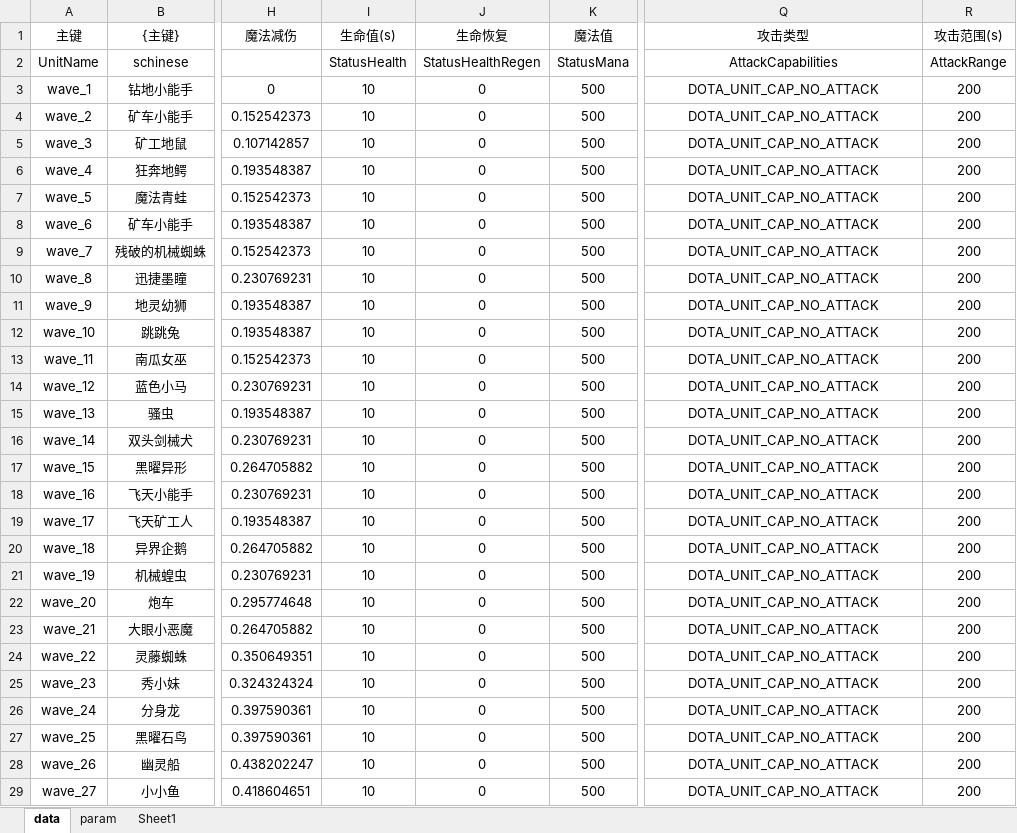
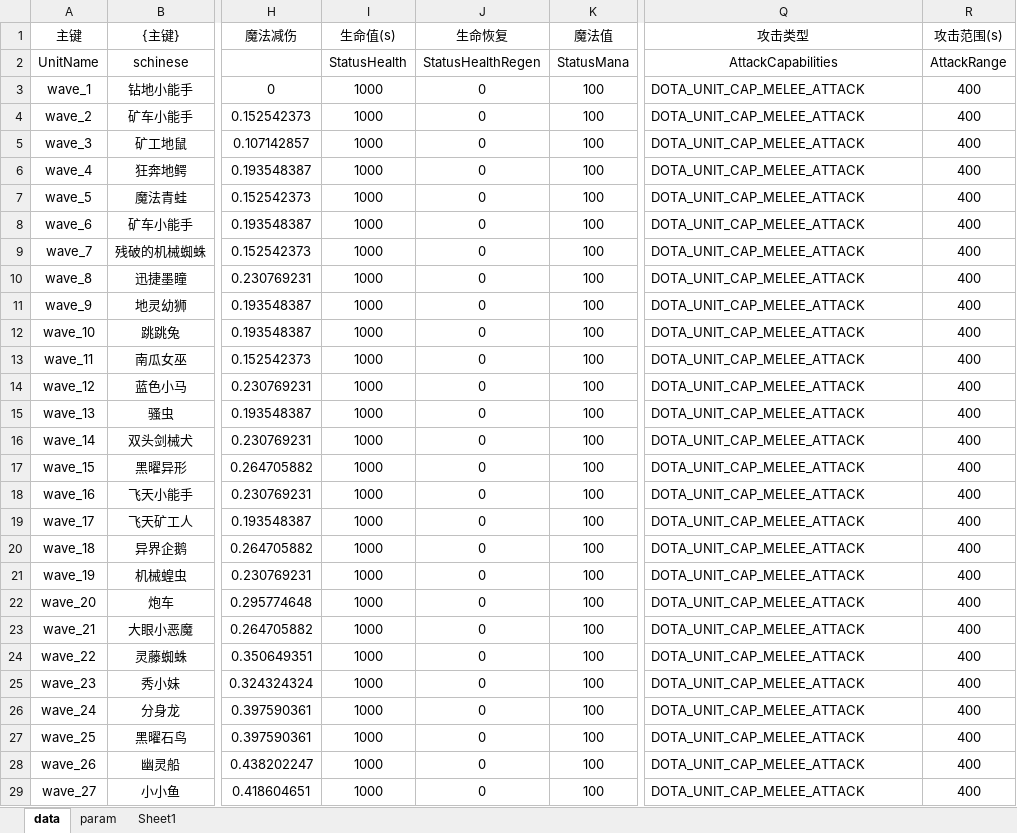
Before and after one commit to cchorseless/xiyou, an Excel workbook: code/excels/building/building_unit_enemy.xlsx, sheet data, drawn as a sheet; only a part is shown, gaps mark what is left out; values as stored, in another font and other column widths than the file's, no borders; the diff covers the shown part only; the diff names each change by its address in the sheet, - before the commit and + after, or states it on an @@ line.

```diff
--- a/code/excels/building/building_unit_enemy.xlsx (sheet data)
+++ b/code/excels/building/building_unit_enemy.xlsx (sheet data)
-I3:I29 (生命值(s)): 10
+I3:I29 (生命值(s)): 1000
-K3:K29 (魔法值): 500
+K3:K29 (魔法值): 100
-Q3:Q29 (攻击类型): DOTA_UNIT_CAP_NO_ATTACK
+Q3:Q29 (攻击类型): DOTA_UNIT_CAP_MELEE_ATTACK
-Q3:Q29 alignment: center
+Q3:Q29 alignment: left
-R3:R29 (攻击范围(s)): 200
+R3:R29 (攻击范围(s)): 400
```
Also changed, not shown: 172 edited cells and cell formats elsewhere in this sheet, code/excels/building/building_ability_tower.xlsx, code/excels/building/building_unit_tower.xlsx, 14 other files.
